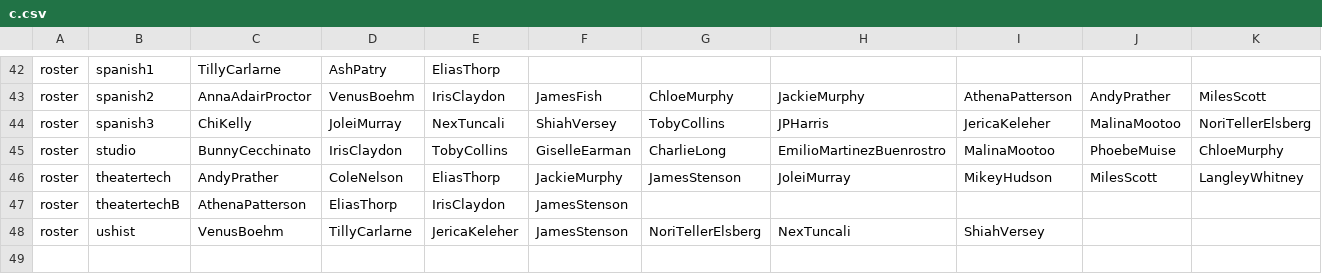
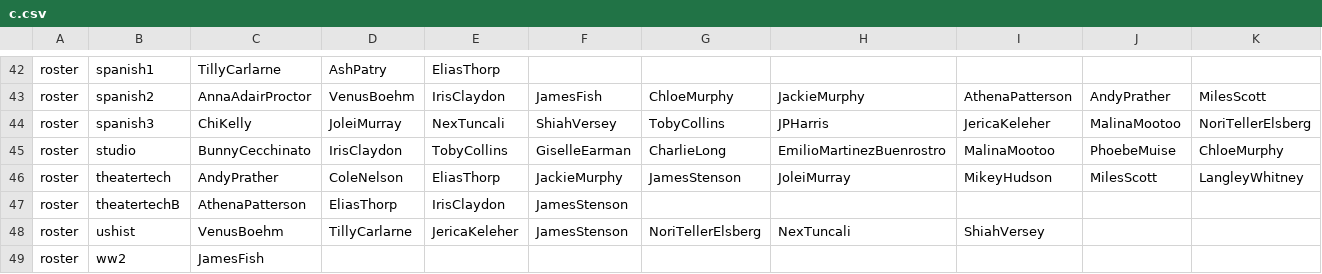
Before and after one commit to buxtonschool/attendance, a CSV file: c.csv, drawn as a sheet; only a part is shown, gaps mark what is left out; rows hold the shown columns only; the diff names each change by its address in the sheet, - before the commit and + after, or states it on an @@ line.

```diff
--- a/c.csv
+++ b/c.csv
+row 49: roster | ww2 | JamesFish
```
Also changed, not shown: 1 other file.
